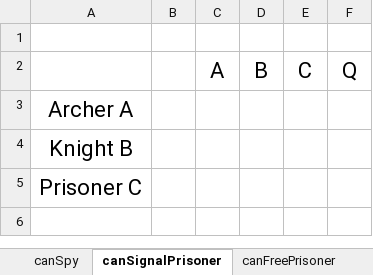
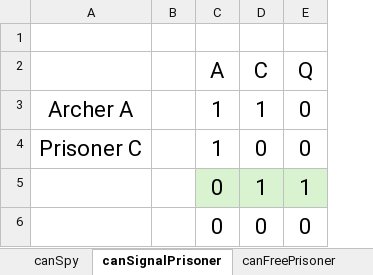
Before and after one commit to akbulut52/02_Logic_Code, an Excel workbook: game.xlsx, sheet canSignalPrisoner, drawn as a sheet; values as stored, in another font and other column widths than the file's, no borders; removed rows and columns are numbered as before the commit, all else as after; the diff names each change by its address in the sheet, - before the commit and + after, or states it on an @@ line.

```diff
--- a/game.xlsx (sheet canSignalPrisoner)
+++ b/game.xlsx (sheet canSignalPrisoner)
-column D (B), empty
-row 3: Archer A
-row 4: Knight B
-row 5: Prisoner C
+row 3: Archer A |  | 1 | 1 | 0
+row 4: Prisoner C |  | 1 | 0 | 0
+row 5:  |  | 0 | 1 | 1
+row 6:  |  | 0 | 0 | 0
```
Also changed, not shown: sheet canFreePrisoner, sheet canSpy, sheet canExecuteFastAttack, 4 other files.
